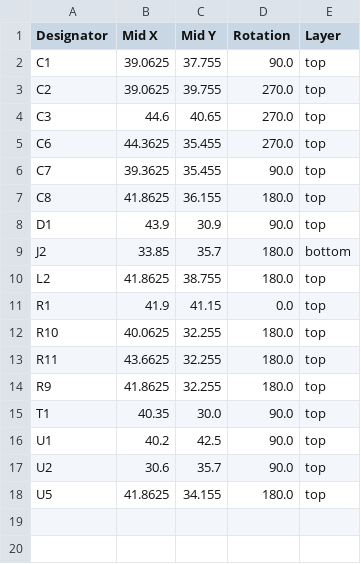
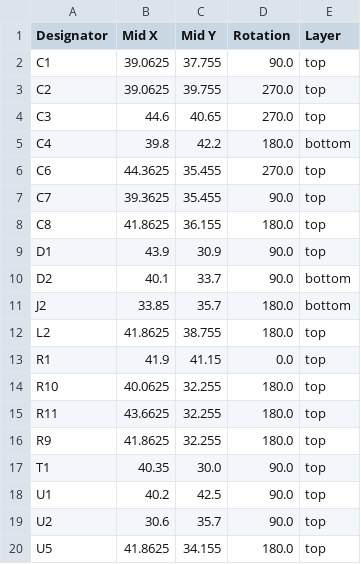
Before and after one commit to revk/ESP32-Generic, a CSV file: PCB/USBA/production/positions.csv, drawn as a sheet; the diff names each change by its address in the sheet, - before the commit and + after, or states it on an @@ line.

```diff
--- a/PCB/USBA/production/positions.csv
+++ b/PCB/USBA/production/positions.csv
+row 5: C4 | 39.8 | 42.2 | 180.0 | bottom
+row 10: D2 | 40.1 | 33.7 | 90.0 | bottom
```
Also changed, not shown: PCB/USBA/production/bom.csv, 6 other files.
